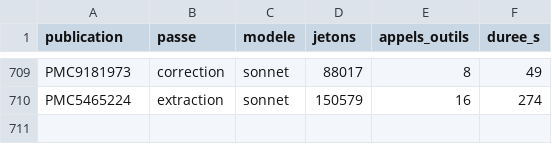
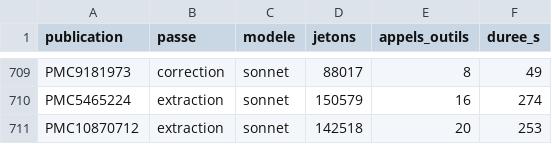
Before and after one commit to TerryChauvin/synthese-materiaux, a CSV file: audits/jetons.csv, drawn as a sheet; only a part is shown, gaps mark what is left out.

```diff
--- a/audits/jetons.csv
+++ b/audits/jetons.csv
@@ -710 +710,2 @@ PMC9181973,correction,sonnet,88017,8,49
 PMC5465224,extraction,sonnet,150579,16,274
+PMC10870712,extraction,sonnet,142518,20,253
```
Also changed, not shown: 2 other files.
